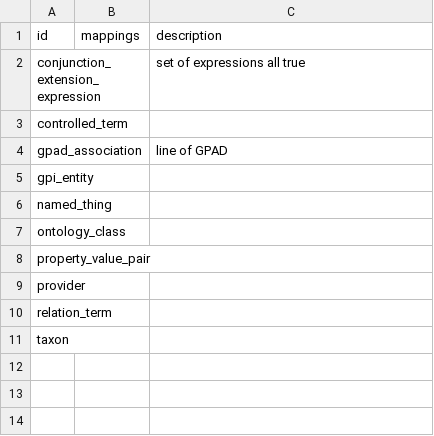
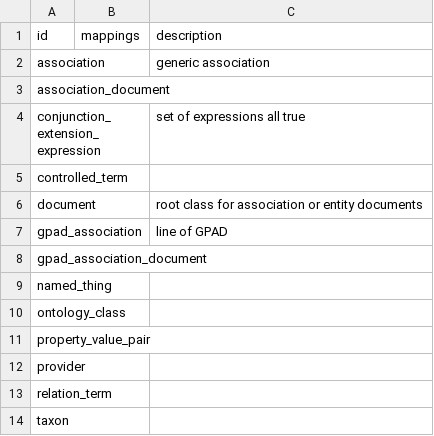
Before and after one commit to biodatamodels/ontology-associations, a CSV file: csv/gpad.csv, drawn as a sheet.

```diff
--- a/csv/gpad.csv
+++ b/csv/gpad.csv
@@ -1,6 +1,9 @@
 id,mappings,description
+association,,generic association
+association_document,,
 conjunction_extension_expression,,set of expressions all true
 controlled_term,,
+document,,root class for association or entity documents
 gpad_association,,line of GPAD
-gpi_entity,,
+gpad_association_document,,
 named_thing,,
```
Also changed, not shown: csv/association.csv, csv/gpi.csv, 20 other files.
